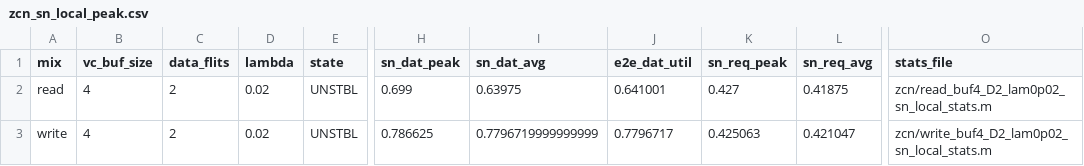
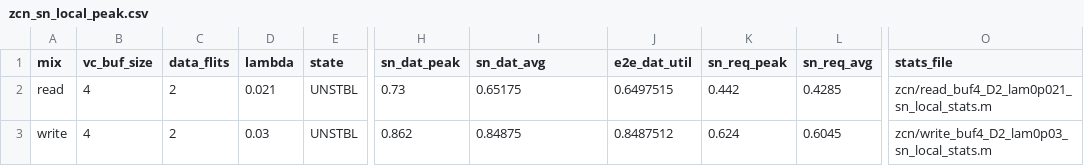
Before and after one commit to mingdasu-intc/booksim_test, a CSV file: doc/zcn_sn_local_peak.csv, drawn as a sheet; only a part is shown, gaps mark what is left out; the diff names each change by its address in the sheet, - before the commit and + after, or states it on an @@ line.

```diff
--- a/doc/zcn_sn_local_peak.csv
+++ b/doc/zcn_sn_local_peak.csv
-D2 (lambda): 0.02
+D2 (lambda): 0.021
-H2 (sn_dat_peak): 0.699
+H2 (sn_dat_peak): 0.73
-I2 (sn_dat_avg): 0.63975
+I2 (sn_dat_avg): 0.65175
-J2 (e2e_dat_util): 0.641001
+J2 (e2e_dat_util): 0.6497515
-K2 (sn_req_peak): 0.427
+K2 (sn_req_peak): 0.442
-L2 (sn_req_avg): 0.41875
+L2 (sn_req_avg): 0.4285
-O2 (stats_file): zcn/read_buf4_D2_lam0p02_sn_local_stats.m
+O2 (stats_file): zcn/read_buf4_D2_lam0p021_sn_local_stats.m
-D3 (lambda): 0.02
+D3 (lambda): 0.03
-H3 (sn_dat_peak): 0.786625
+H3 (sn_dat_peak): 0.862
-I3 (sn_dat_avg): 0.7796719999999999
+I3 (sn_dat_avg): 0.84875
-J3 (e2e_dat_util): 0.7796717
+J3 (e2e_dat_util): 0.8487512
-K3 (sn_req_peak): 0.425063
+K3 (sn_req_peak): 0.624
-L3 (sn_req_avg): 0.421047
+L3 (sn_req_avg): 0.6045
-O3 (stats_file): zcn/write_buf4_D2_lam0p02_sn_local_stats.m
+O3 (stats_file): zcn/write_buf4_D2_lam0p03_sn_local_stats.m
```
Also changed, not shown: doc/zcn_sn_read_ceiling.csv, doc/zcn_sn_write_ceiling.csv, 13 other files.
